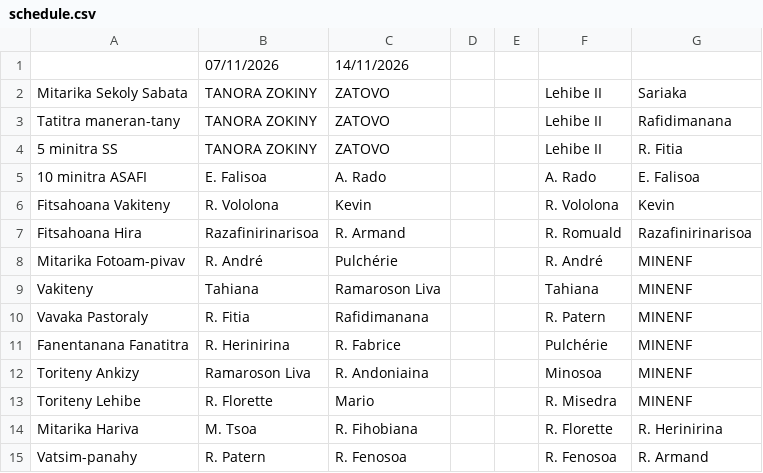
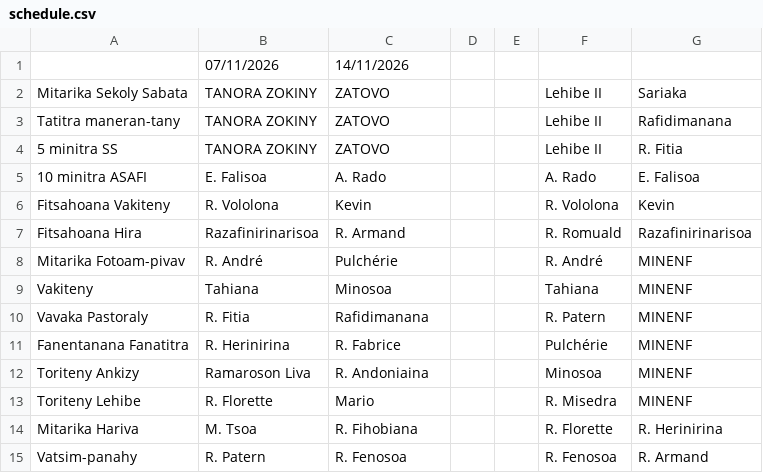
Before and after one commit to nainaw/fanompo, a CSV file: schedule.csv, drawn as a sheet.

Commit message:
Update schedule from Google Sheets (02/11/2026 08:51:59)

```diff
--- a/schedule.csv
+++ b/schedule.csv
@@ -8,3 +8,3 @@
 "Mitarika Fotoam-pivav","R. André","Pulchérie","","","R. André","MINENF"
-"Vakiteny","Tahiana","Ramaroson Liva","","","Tahiana","MINENF"
+"Vakiteny","Tahiana","Minosoa","","","Tahiana","MINENF"
 "Vavaka Pastoraly","R. Fitia","Rafidimanana","","","R. Patern","MINENF"
```
